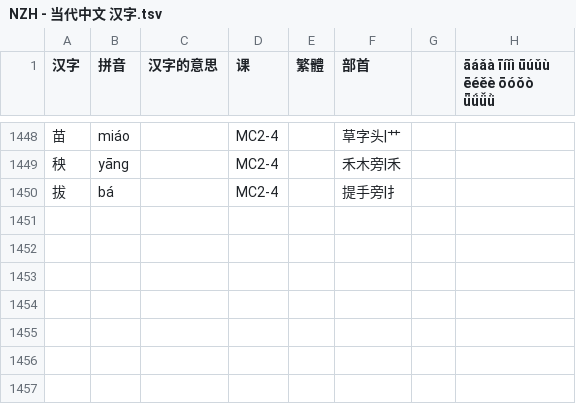
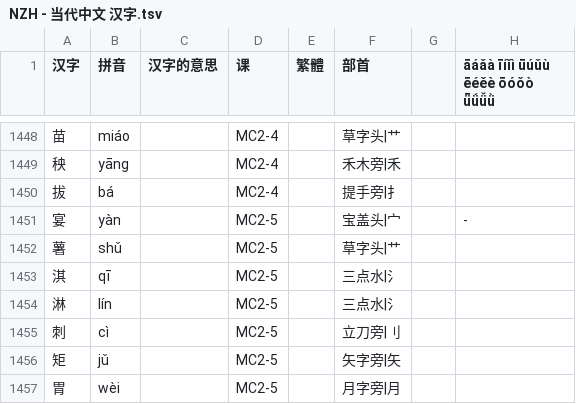
Before and after one commit to jdwebdev/solitaire, a TSV file: tsv/NZH - 当代中文 汉字.tsv, drawn as a sheet; only a part is shown, gaps mark what is left out; the diff names each change by its address in the sheet, - before the commit and + after, or states it on an @@ line.

```diff
--- a/tsv/NZH - 当代中文 汉字.tsv
+++ b/tsv/NZH - 当代中文 汉字.tsv
+row 1451: 宴 | yàn |  | MC2-5 |  | 宝盖头|宀 |  | -
+row 1452: 薯 | shǔ |  | MC2-5 |  | 草字头|艹
+row 1453: 淇 | qī |  | MC2-5 |  | 三点水|氵
+row 1454: 淋 | lín |  | MC2-5 |  | 三点水|氵
+row 1455: 刺 | cì |  | MC2-5 |  | 立刀旁|刂
+row 1456: 矩 | jǔ |  | MC2-5 |  | 矢字旁|矢
+row 1457: 胃 | wèi |  | MC2-5 |  | 月字旁|月
```
Also changed, not shown: tsv/NZH - 当代中文 课本.tsv.
